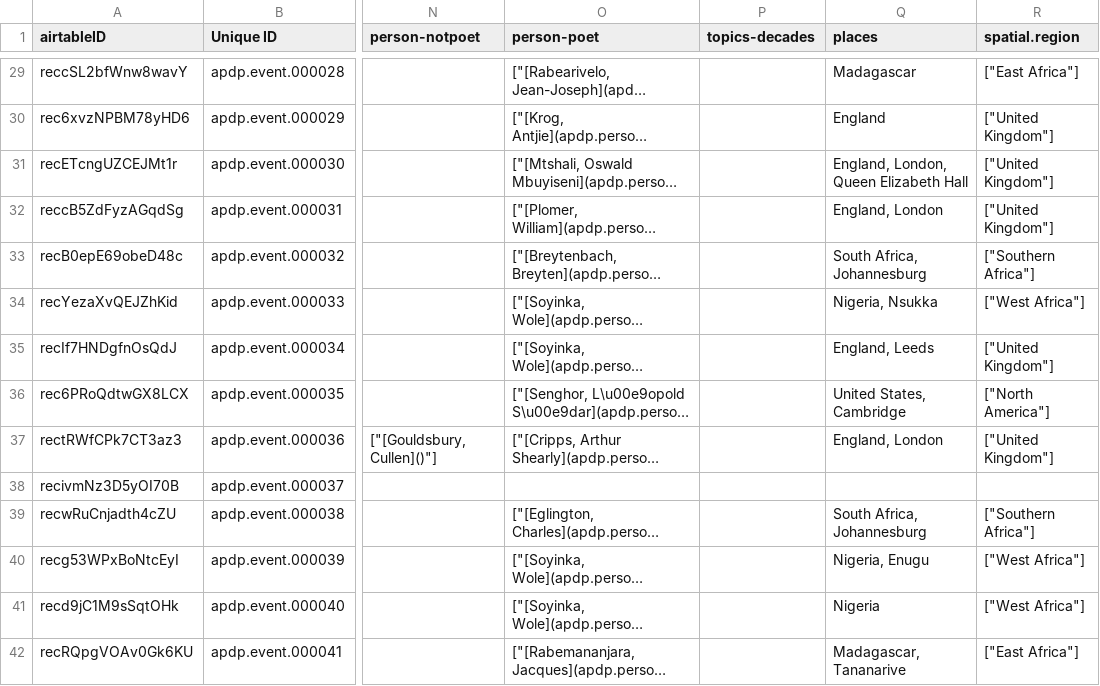
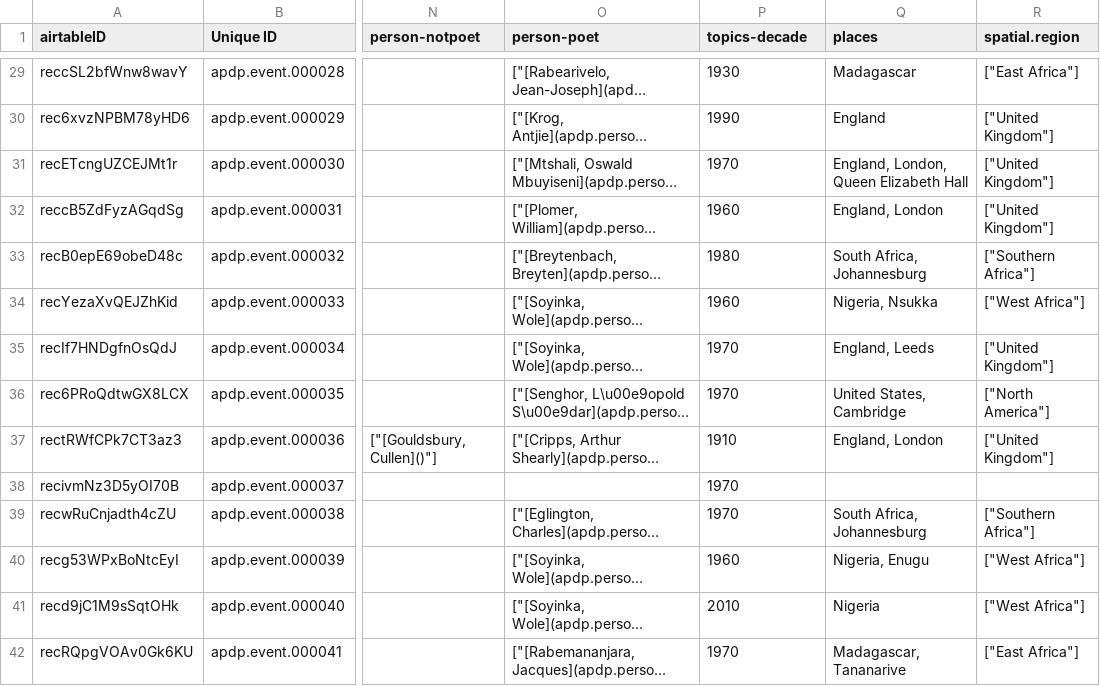
Before and after one commit to CDRH/data_african_poetics, a CSV file: scripts/airtableExport/csv/events.csv, drawn as a sheet; only a part is shown, gaps mark what is left out; long unchanged cells end in …; the diff covers the shown part only; the diff names each change by its address in the sheet, - before the commit and + after, or states it on an @@ line.

```diff
--- a/scripts/airtableExport/csv/events.csv
+++ b/scripts/airtableExport/csv/events.csv
-P1: topics-decades
+P1: topics-decade
-P29 (topics-decade): (empty)
+P29 (topics-decade): 1930
-P30 (topics-decade): (empty)
+P30 (topics-decade): 1990
-P31 (topics-decade): (empty)
+P31 (topics-decade): 1970
-P32 (topics-decade): (empty)
+P32 (topics-decade): 1960
-P33 (topics-decade): (empty)
+P33 (topics-decade): 1980
-P34 (topics-decade): (empty)
+P34 (topics-decade): 1960
-P35:P36 (topics-decade): (empty)
+P35:P36 (topics-decade): 1970
-P37 (topics-decade): (empty)
+P37 (topics-decade): 1910
-P38:P39 (topics-decade): (empty)
+P38:P39 (topics-decade): 1970
-P40 (topics-decade): (empty)
+P40 (topics-decade): 1960
-P41 (topics-decade): (empty)
+P41 (topics-decade): 2010
-P42 (topics-decade): (empty)
+P42 (topics-decade): 1970
```
Also changed, not shown: 90 edited cells elsewhere in this file, source/csv/events.csv, 2 other files.
